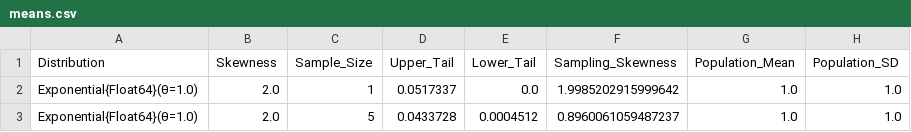
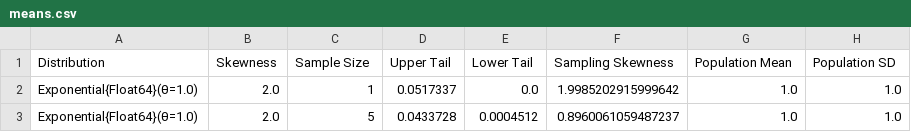
Before and after one commit to VisruthSK/CLT-Research, a CSV file: means.csv, drawn as a sheet; only a part is shown.

Commit message:
Cleaned up a bit, including table and adjusted column titles

```diff
--- a/means.csv
+++ b/means.csv
@@ -1,2 +1,2 @@
-Distribution,Skewness,Sample_Size,Upper_Tail,Lower_Tail,Sampling_Skewness,Population_Mean,Population_SD
+Distribution,Skewness,Sample Size,Upper Tail,Lower Tail,Sampling Skewness,Population Mean,Population SD
 Exponential{Float64}(θ=1.0),2.0,1,0.0517337,0.0,1.9985202915999642,1.0,1.0
```
Also changed, not shown: 3 other files.
